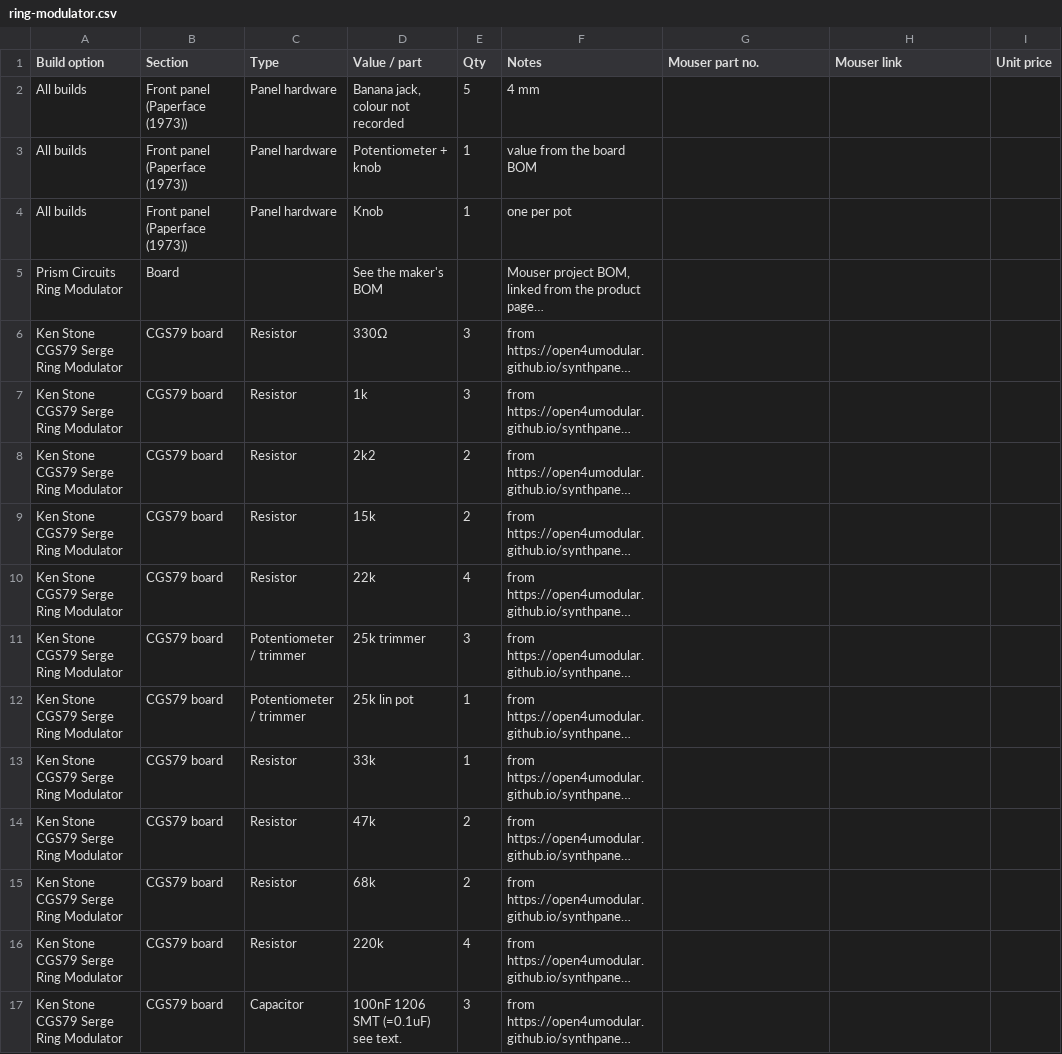
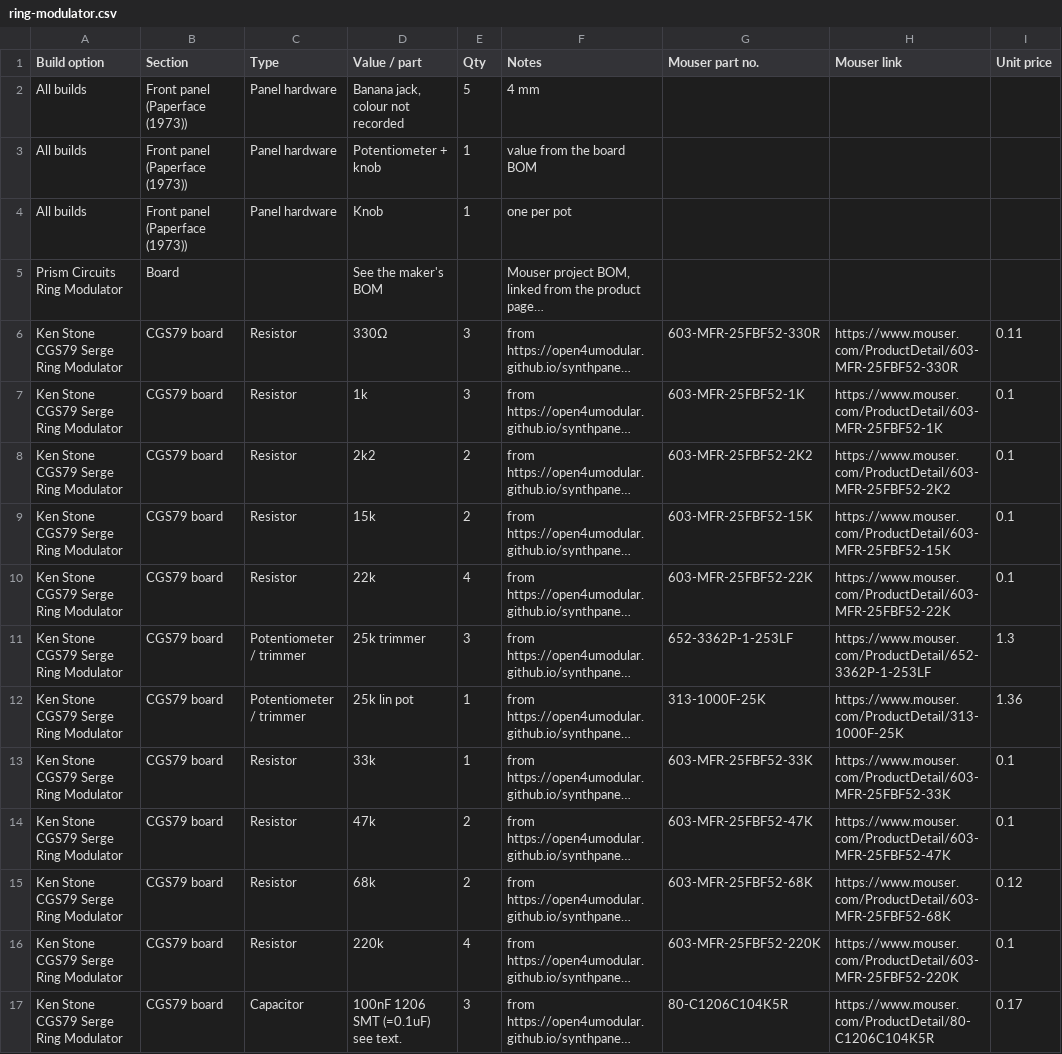
Before and after one commit to computerstaat/Serge-Synthesizer-Panel-art-and-design-files, a CSV file: Modules/BOM/ring-modulator.csv, drawn as a sheet; only a part is shown; long unchanged cells end in …; the diff covers the shown part only; the diff names each change by its address in the sheet, - before the commit and + after, or states it on an @@ line.

```diff
--- a/Modules/BOM/ring-modulator.csv
+++ b/Modules/BOM/ring-modulator.csv
-G6 (Mouser part no.): (empty)
+G6 (Mouser part no.): 603-MFR-25FBF52-330R
-H6 (Mouser link): (empty)
+H6 (Mouser link): https://www.mouser.com/ProductDetail/603-MFR-25FBF52-330R
-I6 (Unit price): (empty)
+I6 (Unit price): 0.11
-G7 (Mouser part no.): (empty)
+G7 (Mouser part no.): 603-MFR-25FBF52-1K
-H7 (Mouser link): (empty)
+H7 (Mouser link): https://www.mouser.com/ProductDetail/603-MFR-25FBF52-1K
-I7:I10 (Unit price): (empty)
+I7:I10 (Unit price): 0.1
-G8 (Mouser part no.): (empty)
+G8 (Mouser part no.): 603-MFR-25FBF52-2K2
-H8 (Mouser link): (empty)
+H8 (Mouser link): https://www.mouser.com/ProductDetail/603-MFR-25FBF52-2K2
-G9 (Mouser part no.): (empty)
+G9 (Mouser part no.): 603-MFR-25FBF52-15K
-H9 (Mouser link): (empty)
+H9 (Mouser link): https://www.mouser.com/ProductDetail/603-MFR-25FBF52-15K
-G10 (Mouser part no.): (empty)
+G10 (Mouser part no.): 603-MFR-25FBF52-22K
-H10 (Mouser link): (empty)
+H10 (Mouser link): https://www.mouser.com/ProductDetail/603-MFR-25FBF52-22K
-G11 (Mouser part no.): (empty)
+G11 (Mouser part no.): 652-3362P-1-253LF
-H11 (Mouser link): (empty)
+H11 (Mouser link): https://www.mouser.com/ProductDetail/652-3362P-1-253LF
-I11 (Unit price): (empty)
+I11 (Unit price): 1.3
-G12 (Mouser part no.): (empty)
+G12 (Mouser part no.): 313-1000F-25K
-H12 (Mouser link): (empty)
+H12 (Mouser link): https://www.mouser.com/ProductDetail/313-1000F-25K
-I12 (Unit price): (empty)
+I12 (Unit price): 1.36
-G13 (Mouser part no.): (empty)
+G13 (Mouser part no.): 603-MFR-25FBF52-33K
-H13 (Mouser link): (empty)
+H13 (Mouser link): https://www.mouser.com/ProductDetail/603-MFR-25FBF52-33K
-I13:I14 (Unit price): (empty)
+I13:I14 (Unit price): 0.1
-G14 (Mouser part no.): (empty)
+G14 (Mouser part no.): 603-MFR-25FBF52-47K
-H14 (Mouser link): (empty)
+H14 (Mouser link): https://www.mouser.com/ProductDetail/603-MFR-25FBF52-47K
-G15 (Mouser part no.): (empty)
+G15 (Mouser part no.): 603-MFR-25FBF52-68K
-H15 (Mouser link): (empty)
+H15 (Mouser link): https://www.mouser.com/ProductDetail/603-MFR-25FBF52-68K
-I15 (Unit price): (empty)
+I15 (Unit price): 0.12
-G16 (Mouser part no.): (empty)
+G16 (Mouser part no.): 603-MFR-25FBF52-220K
-H16 (Mouser link): (empty)
+H16 (Mouser link): https://www.mouser.com/ProductDetail/603-MFR-25FBF52-220K
-I16 (Unit price): (empty)
+I16 (Unit price): 0.1
-G17 (Mouser part no.): (empty)
+G17 (Mouser part no.): 80-C1206C104K5R
-H17 (Mouser link): (empty)
+H17 (Mouser link): https://www.mouser.com/ProductDetail/80-C1206C104K5R
-I17 (Unit price): (empty)
+I17 (Unit price): 0.17
```
Also changed, not shown: 24 edited cells elsewhere in this file, Modules/BOM/triple-comparator.csv, Modules/BOM/triple-wave-shaper.csv, 14 other files.
